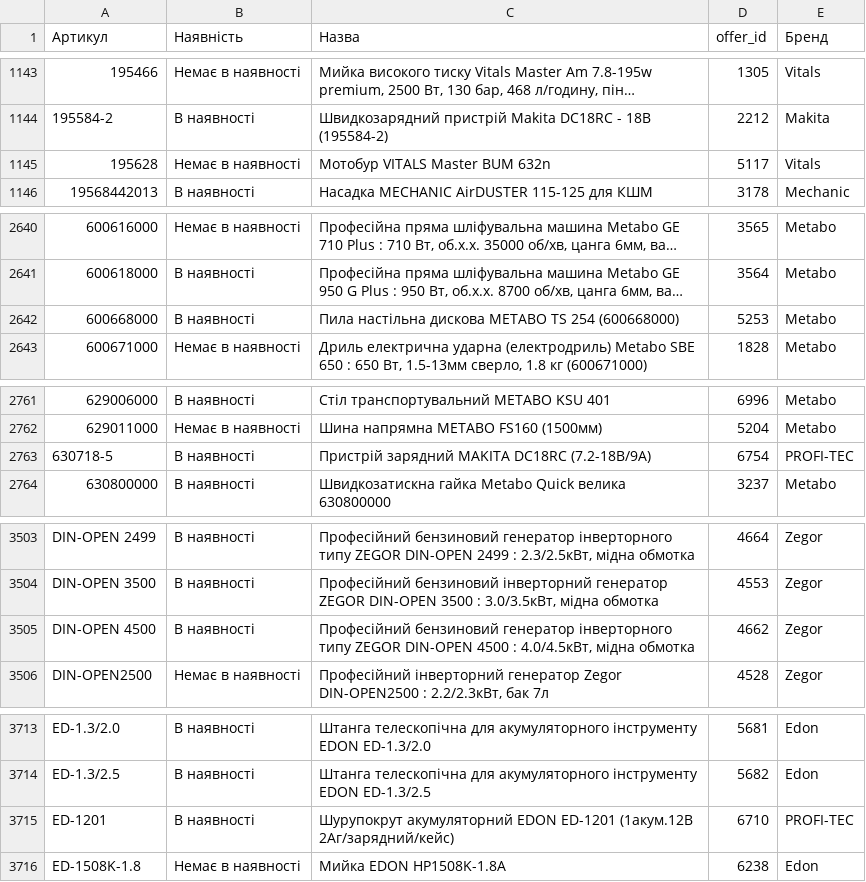
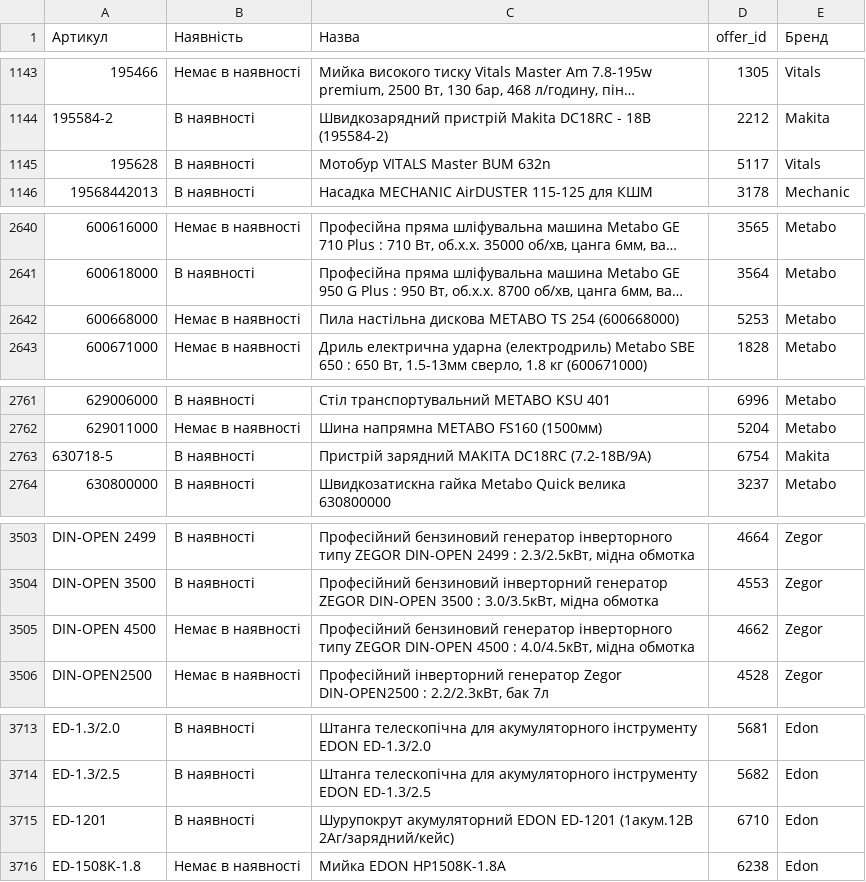
Before and after one commit to TSOstap/NEO.HM-1-, a CSV file: tools-store-feed/horoshop-live.csv, drawn as a sheet; only a part is shown, gaps mark what is left out; long unchanged cells end in …; the diff covers the shown part only; the diff names each change by its address in the sheet, - before the commit and + after, or states it on an @@ line.

```diff
--- a/tools-store-feed/horoshop-live.csv
+++ b/tools-store-feed/horoshop-live.csv
-B1145 (Наявність): Немає в наявності
+B1145 (Наявність): В наявності
-B2642 (Наявність): В наявності
+B2642 (Наявність): Немає в наявності
-E2763 (Бренд): PROFI-TEC
+E2763 (Бренд): Makita
-B3505 (Наявність): В наявності
+B3505 (Наявність): Немає в наявності
-E3715 (Бренд): PROFI-TEC
+E3715 (Бренд): Edon
```
Also changed, not shown: 5 edited cells elsewhere in this file, 2 other files.
